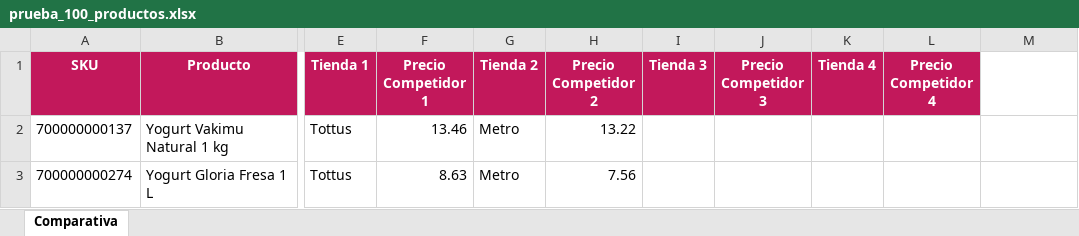
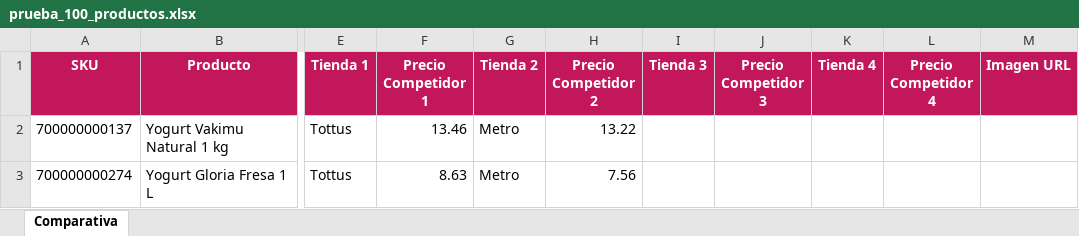
Before and after one commit to vtorresholi/BESTPRICE, an Excel workbook: data/prueba_100_productos.xlsx, sheet Comparativa, drawn as a sheet; only a part is shown, gaps mark what is left out; values as stored, in another font and other column widths than the file's, no borders; the diff names each change by its address in the sheet, - before the commit and + after, or states it on an @@ line.

```diff
--- a/data/prueba_100_productos.xlsx (sheet Comparativa)
+++ b/data/prueba_100_productos.xlsx (sheet Comparativa)
-M1: (empty)
+M1: Imagen URL
-M1 fill: none
+M1 fill: #C2185B
```
Also changed, not shown: 2 other files.
